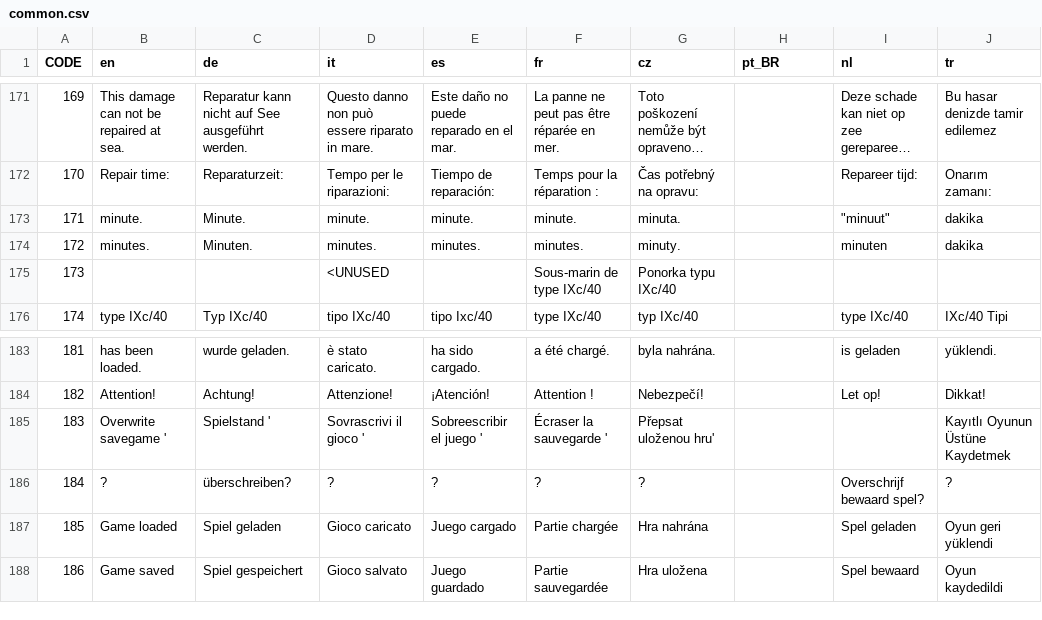
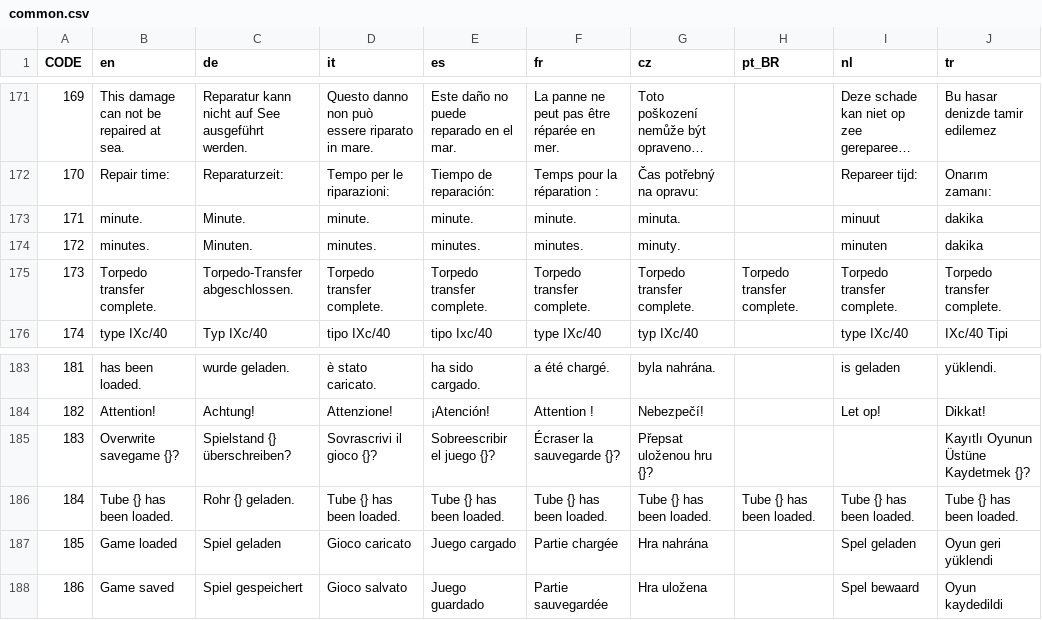
Before and after one commit to traviscross/dangerdeep-svn, a CSV file: dangerdeep/data/texts/common.csv, drawn as a sheet; only a part is shown, gaps mark what is left out; long unchanged cells end in ….

Commit message:
new handling of torpedo objects; texts::get can do replacing of symbols by values
git-svn-id: http://svn.code.sf.net/p/dangerdeep/code/trunk@2849 68f6b752-3551-0410-8fee-d3b2b286690f

```diff
--- a/dangerdeep/data/texts/common.csv
+++ b/dangerdeep/data/texts/common.csv
@@ -172,5 +172,5 @@
 170;"Repair time: ";"Reparaturzeit: ";"Tempo per le riparazioni: ";"Tiempo de reparación:";"Temps pour la réparation :";"Čas potřebný na opravu:";;"Repareer tijd: ";"Onarım zamanı:"
-171;" minute.";" Minute.";" minute.";" minute.";" minute.";" minuta.";;" ""minuut""";"dakika"
+171;" minute.";" Minute.";" minute.";" minute.";" minute.";" minuta.";;"minuut";"dakika"
 172;" minutes.";" Minuten.";" minutes.";" minutes.";" minutes.";" minuty.";;" minuten";"dakika"
-173;;;"<UNUSED";;"Sous-marin de type IXc/40";"Ponorka typu IXc/40";;;
+173;"Torpedo transfer complete.";"Torpedo-Transfer abgeschlossen.";"Torpedo transfer complete.";"Torpedo transfer complete.";"Torpedo transfer complete.";"Torpedo transfer complete.";"Torpedo transfer complete.";"Torpedo transfer complete.";"Torpedo transfer complete."
 174;"type IXc/40";"Typ IXc/40";"tipo IXc/40";"tipo Ixc/40";"type IXc/40";"typ IXc/40";;"type IXc/40";"IXc/40 Tipi"
@@ -184,4 +184,4 @@
 182;"Attention!";"Achtung!";"Attenzione!";"¡Atención!";"Attention !";"Nebezpečí!";;"Let op!";"Dikkat!"
-183;"Overwrite savegame '";"Spielstand '";"Sovrascrivi il gioco '";"Sobreescribir el juego  '";"Écraser la sauvegarde '";"Přepsat uloženou hru'";;;"Kayıtlı Oyunun Üstüne Kaydetmek"
-184;" ?";" überschreiben?";" ?";" ?";" ?";" ?";;"Overschrijf bewaard spel?";"?"
+183;"Overwrite savegame {}?";"Spielstand {} überschreiben?";"Sovrascrivi il gioco {}?";"Sobreescribir el juego {}?";"Écraser la sauvegarde {}?";"Přepsat uloženou hru {}?";;;"Kayıtlı Oyunun Üstüne Kaydetmek {}?"
+184;"Tube {} has been loaded.";"Rohr {} geladen.";"Tube {} has been loaded.";"Tube {} has been loaded.";"Tube {} has been loaded.";"Tube {} has been loaded.";"Tube {} has been loaded.";"Tube {} has been loaded.";"Tube {} has been loaded."
 185;"Game loaded";"Spiel geladen";"Gioco caricato";"Juego cargado";"Partie chargée";"Hra nahrána";;"Spel geladen";"Oyun geri yüklendi"
```
Also changed, not shown: 10 other files.
